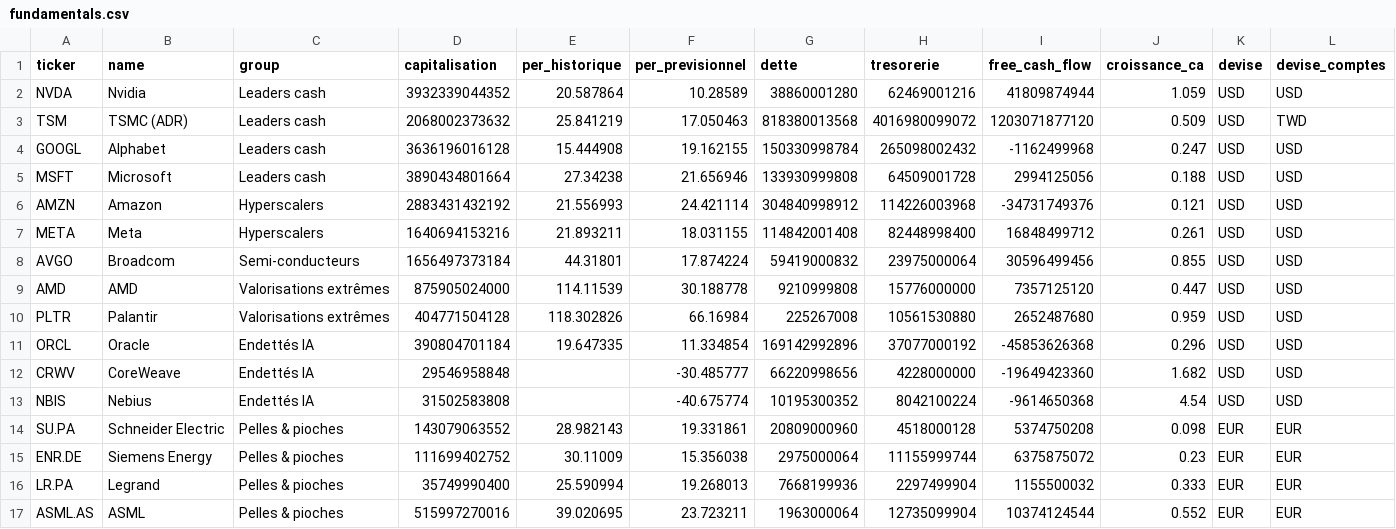
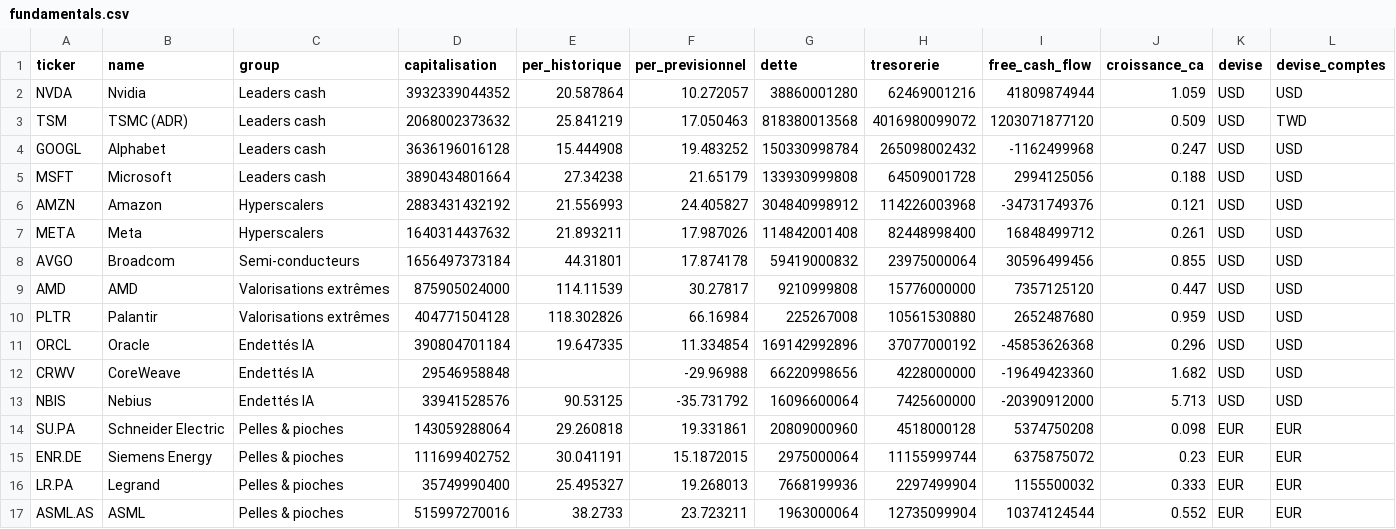
Before and after one commit to paulleriic/ai-bubble-tracker, a CSV file: data/fundamentals.csv, drawn as a sheet.

```diff
--- a/data/fundamentals.csv
+++ b/data/fundamentals.csv
@@ -1,17 +1,17 @@
 ticker,name,group,capitalisation,per_historique,per_previsionnel,dette,tresorerie,free_cash_flow,croissance_ca,devise,devise_comptes
-NVDA,Nvidia,Leaders cash,3932339044352,20.587864,10.28589,38860001280,62469001216,41809874944,1.059,USD,USD
+NVDA,Nvidia,Leaders cash,3932339044352,20.587864,10.272057,38860001280,62469001216,41809874944,1.059,USD,USD
 TSM,TSMC (ADR),Leaders cash,2068002373632,25.841219,17.050463,818380013568,4016980099072,1203071877120,0.509,USD,TWD
-GOOGL,Alphabet,Leaders cash,3636196016128,15.444908,19.162155,150330998784,265098002432,-1162499968,0.247,USD,USD
-MSFT,Microsoft,Leaders cash,3890434801664,27.34238,21.656946,133930999808,64509001728,2994125056,0.188,USD,USD
-AMZN,Amazon,Hyperscalers,2883431432192,21.556993,24.421114,304840998912,114226003968,-34731749376,0.121,USD,USD
-META,Meta,Hyperscalers,1640694153216,21.893211,18.031155,114842001408,82448998400,16848499712,0.261,USD,USD
-AVGO,Broadcom,Semi-conducteurs,1656497373184,44.31801,17.874224,59419000832,23975000064,30596499456,0.855,USD,USD
-AMD,AMD,Valorisations extrêmes,875905024000,114.11539,30.188778,9210999808,15776000000,7357125120,0.447,USD,USD
+GOOGL,Alphabet,Leaders cash,3636196016128,15.444908,19.483252,150330998784,265098002432,-1162499968,0.247,USD,USD
+MSFT,Microsoft,Leaders cash,3890434801664,27.34238,21.65179,133930999808,64509001728,2994125056,0.188,USD,USD
+AMZN,Amazon,Hyperscalers,2883431432192,21.556993,24.405827,304840998912,114226003968,-34731749376,0.121,USD,USD
+META,Meta,Hyperscalers,1640314437632,21.893211,17.987026,114842001408,82448998400,16848499712,0.261,USD,USD
+AVGO,Broadcom,Semi-conducteurs,1656497373184,44.31801,17.874178,59419000832,23975000064,30596499456,0.855,USD,USD
+AMD,AMD,Valorisations extrêmes,875905024000,114.11539,30.27817,9210999808,15776000000,7357125120,0.447,USD,USD
 PLTR,Palantir,Valorisations extrêmes,404771504128,118.302826,66.16984,225267008,10561530880,2652487680,0.959,USD,USD
 ORCL,Oracle,Endettés IA,390804701184,19.647335,11.334854,169142992896,37077000192,-45853626368,0.296,USD,USD
-CRWV,CoreWeave,Endettés IA,29546958848,,-30.485777,66220998656,4228000000,-19649423360,1.682,USD,USD
-NBIS,Nebius,Endettés IA,31502583808,,-40.675774,10195300352,8042100224,-9614650368,4.54,USD,USD
-SU.PA,Schneider Electric,Pelles & pioches,143079063552,28.982143,19.331861,20809000960,4518000128,5374750208,0.098,EUR,EUR
-ENR.DE,Siemens Energy,Pelles & pioches,111699402752,30.11009,15.356038,2975000064,11155999744,6375875072,0.23,EUR,EUR
-LR.PA,Legrand,Pelles & pioches,35749990400,25.590994,19.268013,7668199936,2297499904,1155500032,0.333,EUR,EUR
-ASML.AS,ASML,Pelles & pioches,515997270016,39.020695,23.723211,1963000064,12735099904,10374124544,0.552,EUR,EUR
+CRWV,CoreWeave,Endettés IA,29546958848,,-29.96988,66220998656,4228000000,-19649423360,1.682,USD,USD
+NBIS,Nebius,Endettés IA,33941528576,90.53125,-35.731792,16096600064,7425600000,-20390912000,5.713,USD,USD
+SU.PA,Schneider Electric,Pelles & pioches,143059288064,29.260818,19.331861,20809000960,4518000128,5374750208,0.098,EUR,EUR
+ENR.DE,Siemens Energy,Pelles & pioches,111699402752,30.041191,15.1872015,2975000064,11155999744,6375875072,0.23,EUR,EUR
+LR.PA,Legrand,Pelles & pioches,35749990400,25.495327,19.268013,7668199936,2297499904,1155500032,0.333,EUR,EUR
+ASML.AS,ASML,Pelles & pioches,515997270016,38.2733,23.723211,1963000064,12735099904,10374124544,0.552,EUR,EUR
```
Also changed, not shown: data/assets_summary.csv, data/prices.csv, 10 other files.
